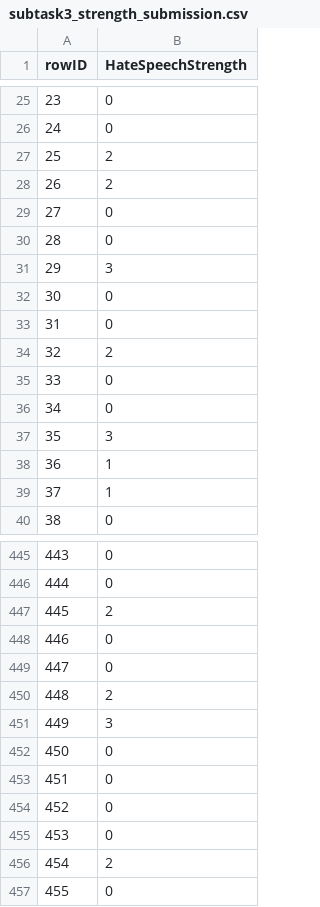
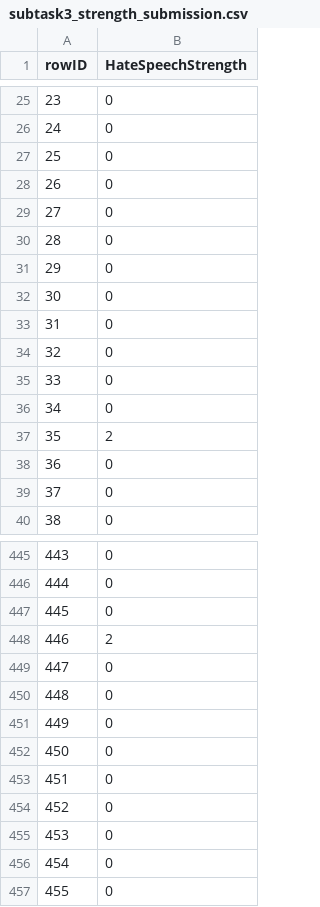
Before and after one commit to furkanakkurt1335/siu2023-nst, a CSV file: data/subtask3_strength_submission.csv, drawn as a sheet; only a part is shown, gaps mark what is left out; the diff covers the shown part only.

```diff
--- a/data/subtask3_strength_submission.csv
+++ b/data/subtask3_strength_submission.csv
@@ -26,15 +26,15 @@ rowID,HateSpeechStrength
 24,0
-25,2
-26,2
+25,0
+26,0
 27,0
 28,0
-29,3
+29,0
 30,0
 31,0
-32,2
+32,0
 33,0
 34,0
-35,3
-36,1
-37,1
+35,2
+36,0
+37,0
 38,0
@@ -446,7 +446,7 @@ rowID,HateSpeechStrength
 444,0
-445,2
-446,0
+445,0
+446,2
 447,0
-448,2
-449,3
+448,0
+449,0
 450,0
@@ -455,3 +455,3 @@ rowID,HateSpeechStrength
 453,0
-454,2
+454,0
 455,0
```
Also changed, not shown: 72 edited cells elsewhere in this file, data/subtask4_strength_submission.csv.
